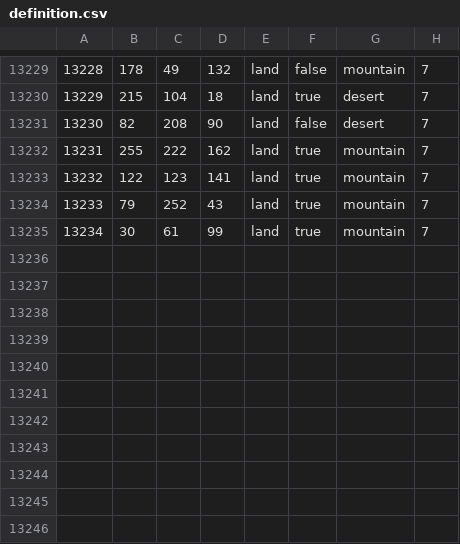
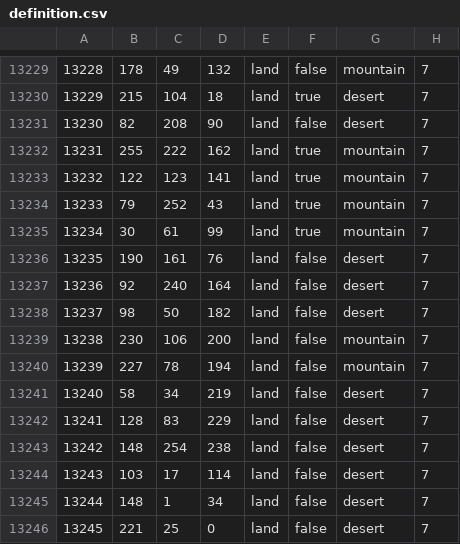
Before and after one commit to Spirit-Of-Defeat-MOD/sodtnw, a CSV file: map/definition.csv, drawn as a sheet; only a part is shown, gaps mark what is left out; the diff names each change by its address in the sheet, - before the commit and + after, or states it on an @@ line.

```diff
--- a/map/definition.csv
+++ b/map/definition.csv
+row 13236: 13235 | 190 | 161 | 76 | land | false | desert | 7
+row 13237: 13236 | 92 | 240 | 164 | land | false | desert | 7
+row 13238: 13237 | 98 | 50 | 182 | land | false | desert | 7
+row 13239: 13238 | 230 | 106 | 200 | land | false | mountain | 7
+row 13240: 13239 | 227 | 78 | 194 | land | false | mountain | 7
+row 13241: 13240 | 58 | 34 | 219 | land | false | desert | 7
+row 13242: 13241 | 128 | 83 | 229 | land | false | desert | 7
+row 13243: 13242 | 148 | 254 | 238 | land | false | desert | 7
+row 13244: 13243 | 103 | 17 | 114 | land | false | desert | 7
+row 13245: 13244 | 148 | 1 | 34 | land | false | desert | 7
+row 13246: 13245 | 221 | 25 | 0 | land | false | desert | 7
```
Also changed, not shown: 19 other files.
